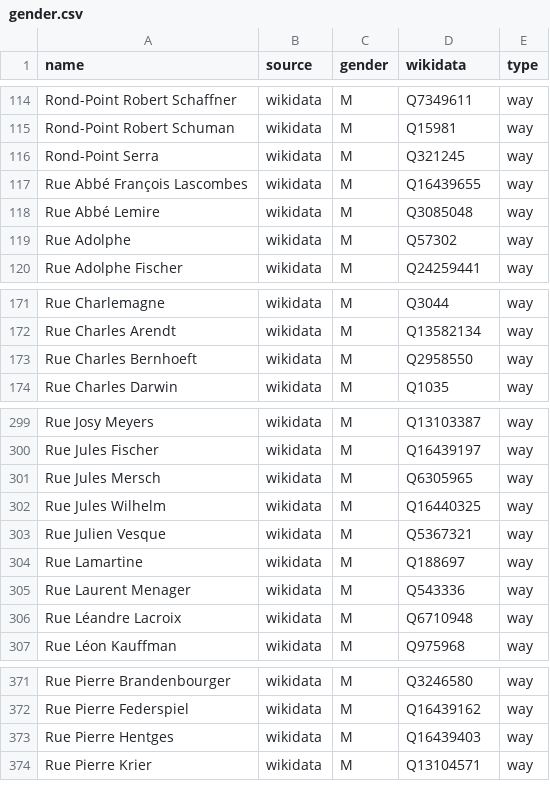
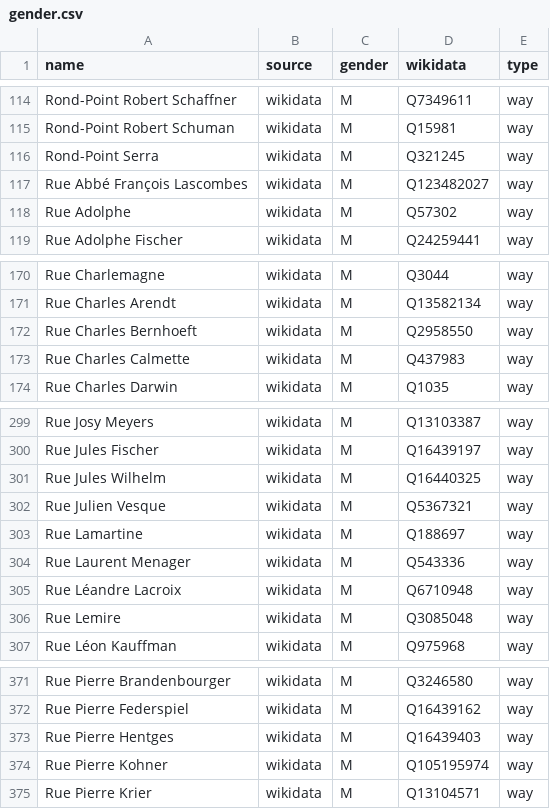
Before and after one commit to EqualStreetNames/equalstreetnames-luxembourg, a CSV file: data/gender.csv, drawn as a sheet; only a part is shown, gaps mark what is left out.

```diff
--- a/data/gender.csv
+++ b/data/gender.csv
@@ -116,4 +116,3 @@ name,source,gender,wikidata,type
 "Rond-Point Serra",wikidata,M,Q321245,way
-"Rue Abbé François Lascombes",wikidata,M,Q16439655,way
-"Rue Abbé Lemire",wikidata,M,Q3085048,way
+"Rue Abbé François Lascombes",wikidata,M,Q123482027,way
 "Rue Adolphe",wikidata,M,Q57302,way
@@ -173,2 +172,3 @@ name,source,gender,wikidata,type
 "Rue Charles Bernhoeft",wikidata,M,Q2958550,way
+"Rue Charles Calmette",wikidata,M,Q437983,way
 "Rue Charles Darwin",wikidata,M,Q1035,way
@@ -300,3 +300,2 @@ name,source,gender,wikidata,type
 "Rue Jules Fischer",wikidata,M,Q16439197,way
-"Rue Jules Mersch",wikidata,M,Q6305965,way
 "Rue Jules Wilhelm",wikidata,M,Q16440325,way
@@ -306,2 +305,3 @@ name,source,gender,wikidata,type
 "Rue Léandre Lacroix",wikidata,M,Q6710948,way
+"Rue Lemire",wikidata,M,Q3085048,way
 "Rue Léon Kauffman",wikidata,M,Q975968,way
@@ -373,2 +373,3 @@ name,source,gender,wikidata,type
 "Rue Pierre Hentges",wikidata,M,Q16439403,way
+"Rue Pierre Kohner",wikidata,M,Q105195974,way
 "Rue Pierre Krier",wikidata,M,Q13104571,way
```
Also changed, not shown: data/other.csv, 3 other files.
